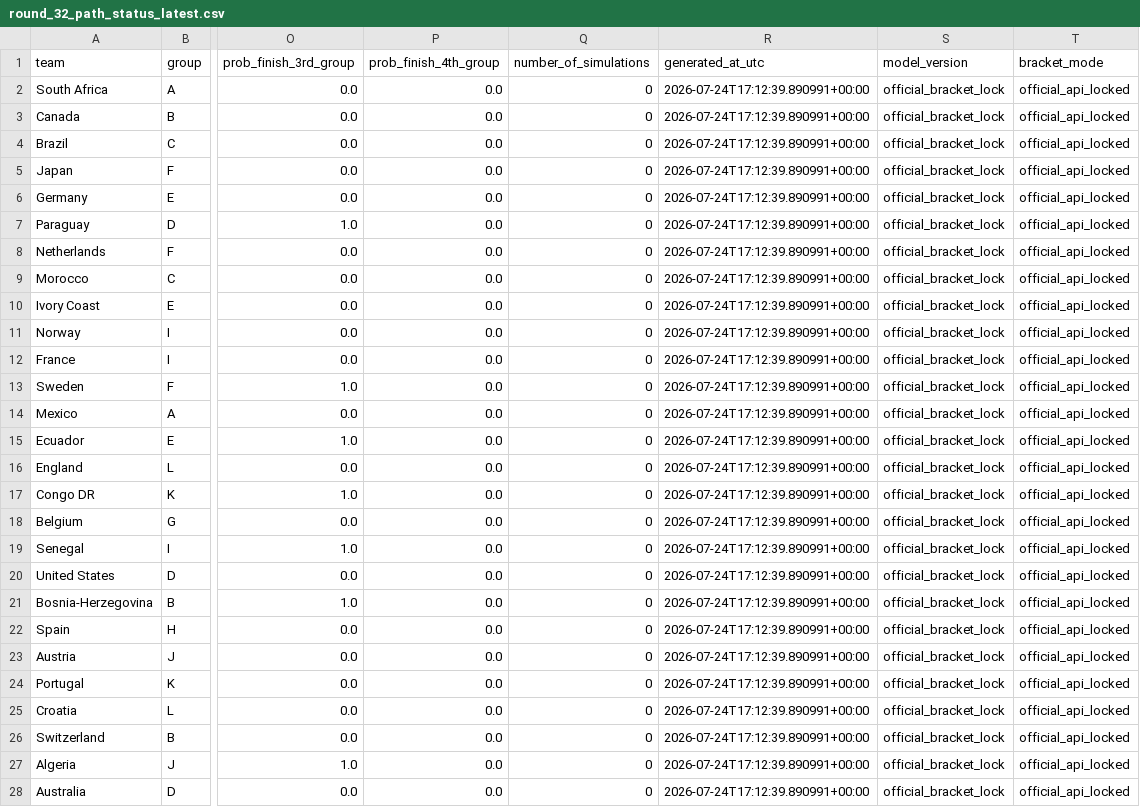
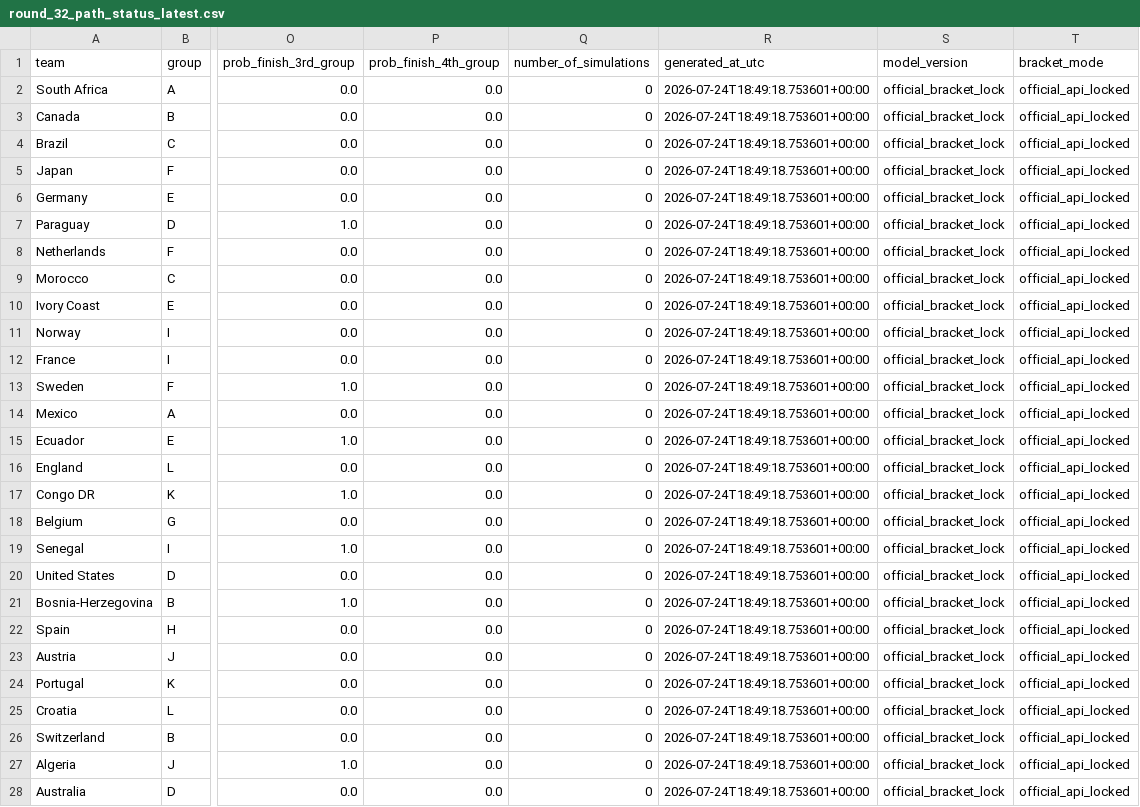
Before and after one commit to hayalows/cupmarket-2026, a CSV file: data/round_32_path_status_latest.csv, drawn as a sheet; only a part is shown, gaps mark what is left out; the diff covers the shown part only; the diff names each change by its address in the sheet, - before the commit and + after, or states it on an @@ line.

```diff
--- a/data/round_32_path_status_latest.csv
+++ b/data/round_32_path_status_latest.csv
-R2:R28 (generated_at_utc): 2026-07-24T17:12:39.890991+00:00
+R2:R28 (generated_at_utc): 2026-07-24T18:49:18.753601+00:00
```
Also changed, not shown: 21 edited cells elsewhere in this file, data/round_32_opponent_probabilities_latest.csv, 3 other files.
